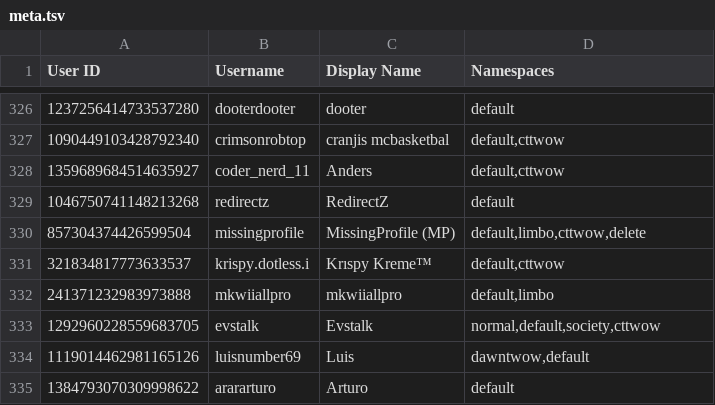
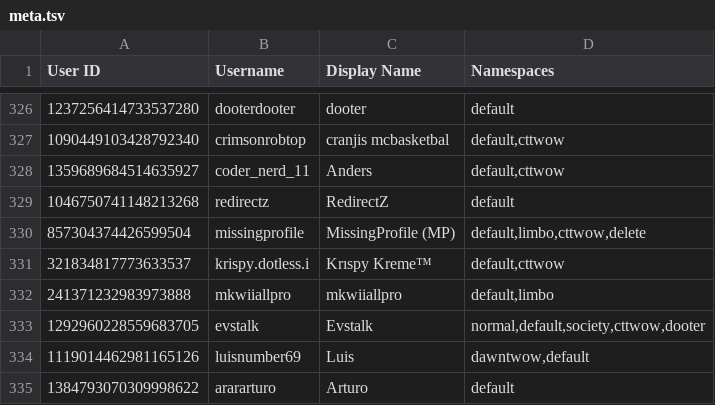
Before and after one commit to TWOW-Booksonas/twow-booksonas.github.io, a TSV file: meta.tsv, drawn as a sheet; only a part is shown, gaps mark what is left out.

Commit message:
Update Meta

```diff
--- a/meta.tsv
+++ b/meta.tsv
@@ -332,3 +332,3 @@ User ID	Username	Display Name	Namespaces
 241371232983973888	mkwiiallpro	mkwiiallpro	default,limbo
-1292960228559683705	evstalk	Evstalk	normal,default,society,cttwow
+1292960228559683705	evstalk	Evstalk	normal,default,society,cttwow,dooter
 1119014462981165126	luisnumber69	Luis	dawntwow,default
```
